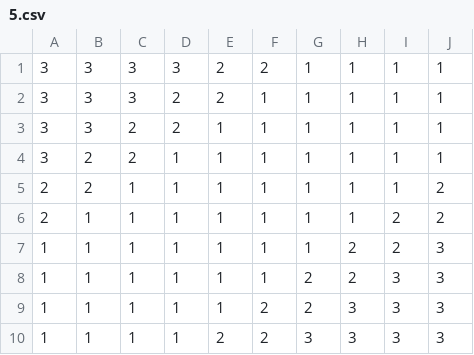
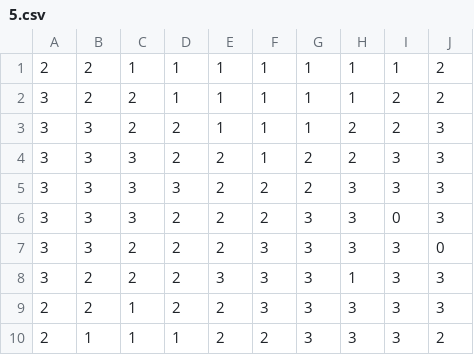
Before and after one commit to dest072595/chem274B_final_project, a CSV file: Utils/Visualization/Data/5.csv, drawn as a sheet.

```diff
--- a/Utils/Visualization/Data/5.csv
+++ b/Utils/Visualization/Data/5.csv
@@ -1,10 +1,10 @@
-3,3,3,3,2,2,1,1,1,1
-3,3,3,2,2,1,1,1,1,1
-3,3,2,2,1,1,1,1,1,1
-3,2,2,1,1,1,1,1,1,1
 2,2,1,1,1,1,1,1,1,2
-2,1,1,1,1,1,1,1,2,2
-1,1,1,1,1,1,1,2,2,3
-1,1,1,1,1,1,2,2,3,3
-1,1,1,1,1,2,2,3,3,3
-1,1,1,1,2,2,3,3,3,3
+3,2,2,1,1,1,1,1,2,2
+3,3,2,2,1,1,1,2,2,3
+3,3,3,2,2,1,2,2,3,3
+3,3,3,3,2,2,2,3,3,3
+3,3,3,2,2,2,3,3,0,3
+3,3,2,2,2,3,3,3,3,0
+3,2,2,2,3,3,3,1,3,3
+2,2,1,2,2,3,3,3,3,3
+2,1,1,1,2,2,3,3,3,2
```
Also changed, not shown: Utils/Visualization/Data/0.csv, Utils/Visualization/Data/1.csv, 11 other files.
